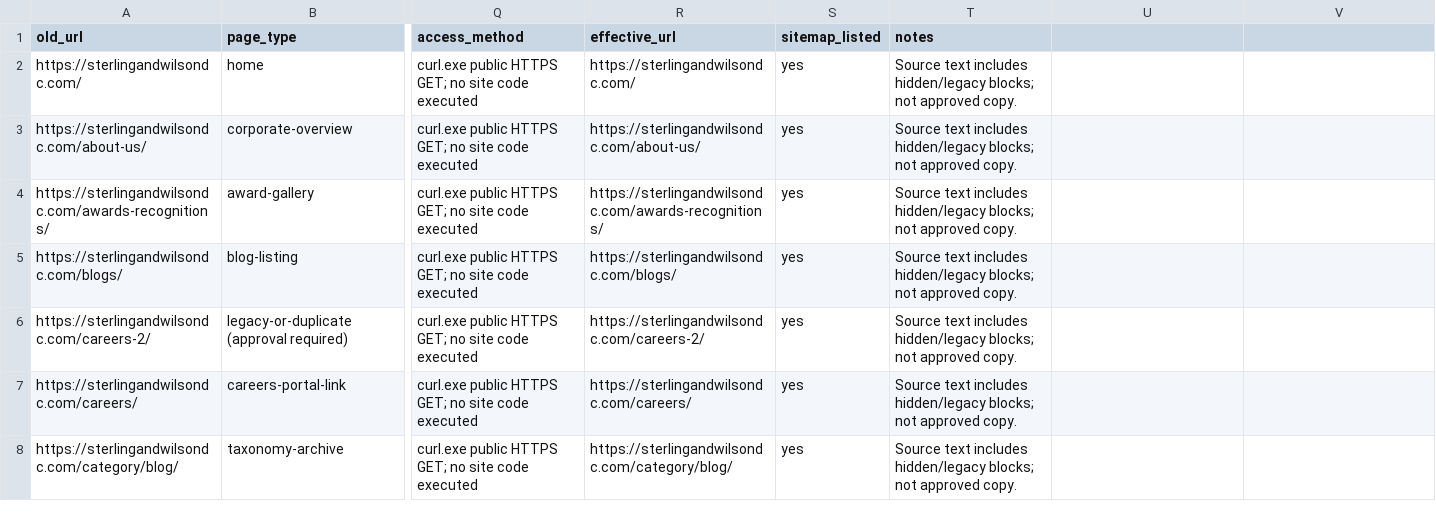
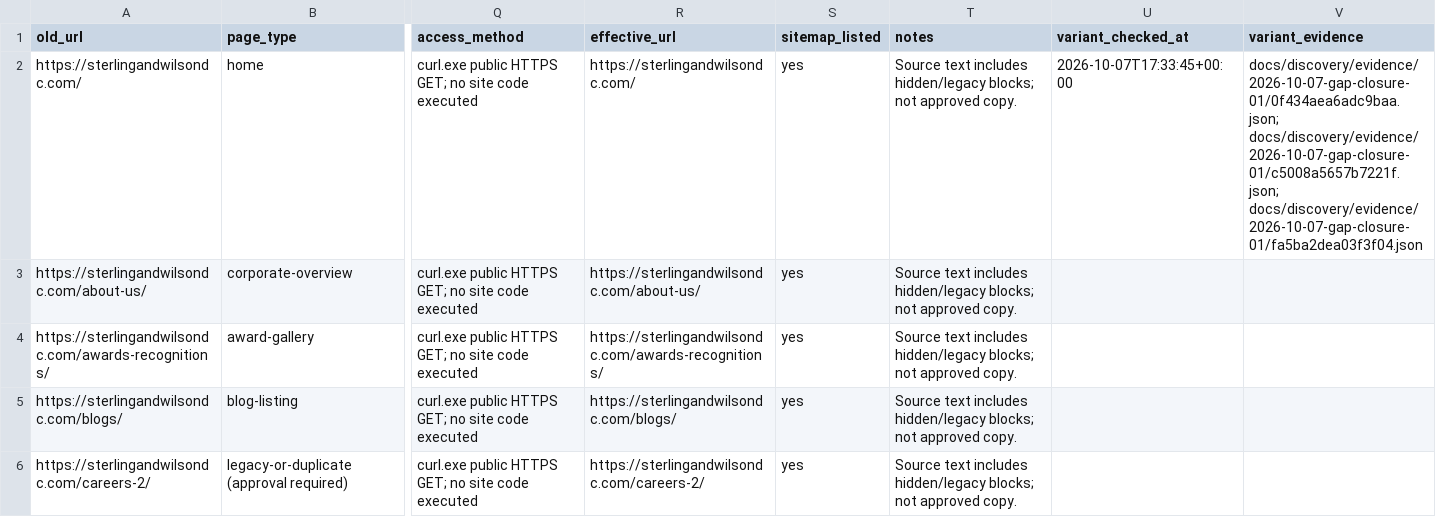
Before and after one commit to yaseen1994/sterling-next, a CSV file: docs/discovery/routes.csv, drawn as a sheet; only a part is shown, gaps mark what is left out; the shorter side is filled out with more unchanged rows; the diff names each change by its address in the sheet, - before the commit and + after, or states it on an @@ line.

```diff
--- a/docs/discovery/routes.csv
+++ b/docs/discovery/routes.csv
-U1: (empty)
+U1: variant_checked_at
-V1: (empty)
+V1: variant_evidence
-U2 (variant_checked_at): (empty)
+U2 (variant_checked_at): 2026-10-07T17:33:45+00:00
-V2 (variant_evidence): (empty)
+V2 (variant_evidence): docs/discovery/evidence/2026-10-07-gap-closure-01/0f434aea6adc9baa.json; docs/discovery/evidence/2026-10-07-gap-closure-01/c5008a5657b7221f.json; docs/discovery/evidence/2026-10-07-gap-closure-01/fa5ba2dea03f3f04.json
```
Also changed, not shown: docs/discovery/interactions.csv, docs/discovery/seo.csv, 36 other files.
